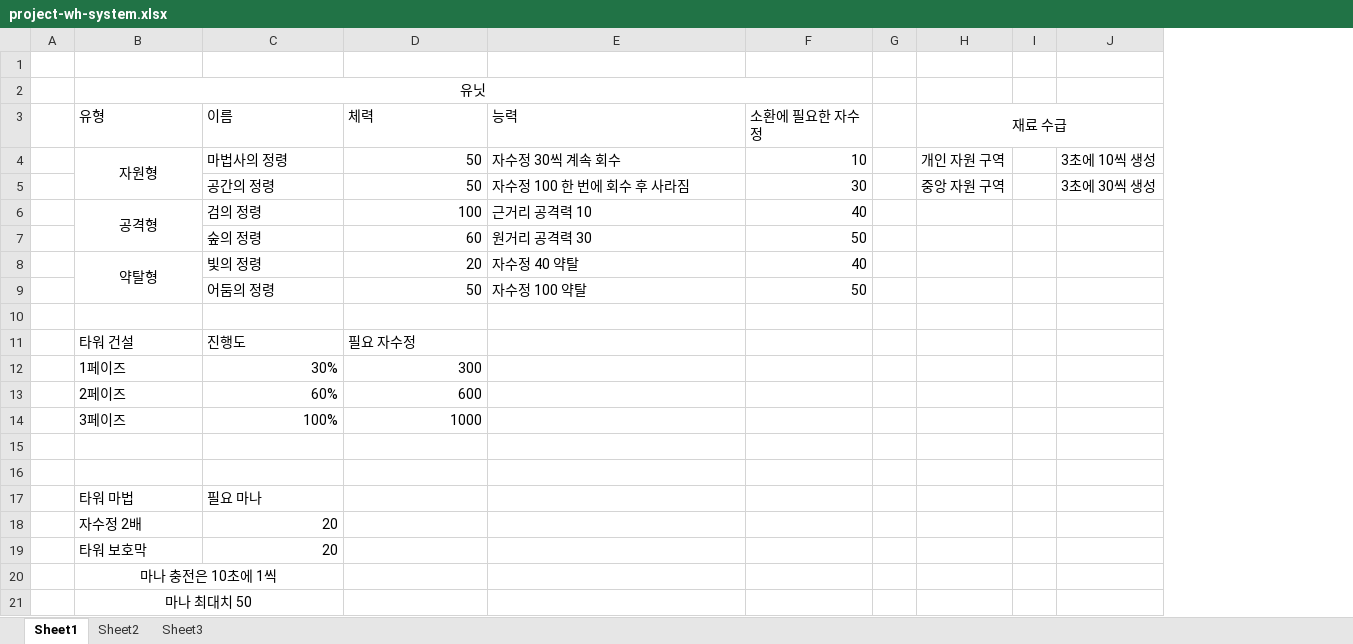
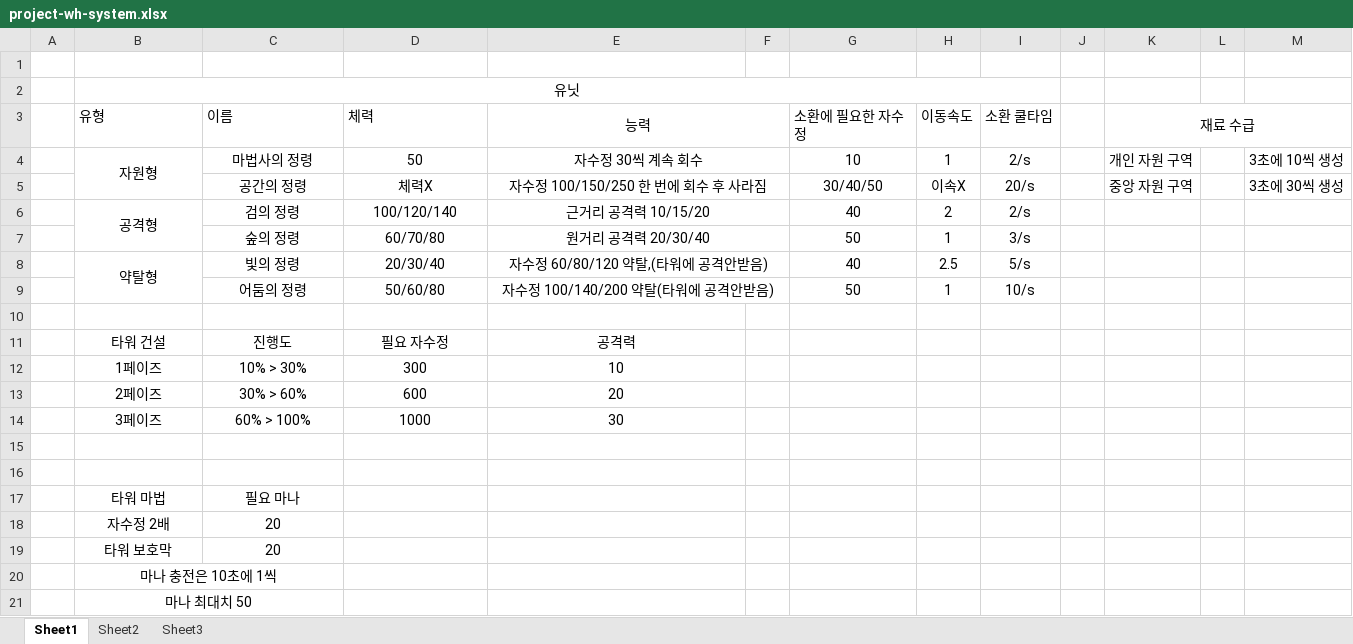
Before and after one commit to nexpang/S_Project, an Excel workbook: direct/project-wh-system.xlsx, sheet Sheet1, drawn as a sheet; values as stored, in another font and other column widths than the file's, no borders; addresses are those after the commit; the diff names each change by its address in the sheet, - before the commit and + after, or states it on an @@ line.

Commit message:
엑셀 이동속도나 소환 시간 그리고 페이즈별로 유닛 공격력? 이런거 넣어봄

```diff
--- a/direct/project-wh-system.xlsx (sheet Sheet1)
+++ b/direct/project-wh-system.xlsx (sheet Sheet1)
+column F, empty
+column H (이동속도), rows 4-9: 1 | 이속X | 2 | 1 | 2.5 | 1
+column I (소환 쿨타임), rows 4-9: 2/s | 20/s | 2/s | 3/s | 5/s | 10/s
-E3:E9 alignment: left
+E3:E9 alignment: center
+E3:F3 merged
-C4:C9 alignment: left
+C4:C9 alignment: center
-D4:D9 alignment: right
+D4:D9 alignment: center
+E4:F4 merged
-G4:G9 alignment: right
+G4:G9 alignment: center
-D5 (체력): 50
+D5 (체력): 체력X
-E5 (능력): 자수정 100 한 번에 회수 후 사라짐
+E5 (능력): 자수정 100/150/250 한 번에 회수 후 사라짐
+E5:F5 merged
-G5 (소환에 필요한 자수정): 30
+G5 (소환에 필요한 자수정): 30/40/50
-D6 (체력): 100
+D6 (체력): 100/120/140
-E6 (능력): 근거리 공격력 10
+E6 (능력): 근거리 공격력 10/15/20
+E6:F6 merged
-D7 (체력): 60
+D7 (체력): 60/70/80
-E7 (능력): 원거리 공격력 30
+E7 (능력): 원거리 공격력 20/30/40
+E7:F7 merged
-D8 (체력): 20
+D8 (체력): 20/30/40
-E8 (능력): 자수정 40 약탈
+E8 (능력): 자수정 60/80/120 약탈,(타워에 공격안받음)
+E8:F8 merged
-D9 (체력): 50
+D9 (체력): 50/60/80
-E9 (능력): 자수정 100 약탈
+E9 (능력): 자수정 100/140/200 약탈(타워에 공격안받음)
+E9:F9 merged
-B11:D11 alignment: left
+B11:D11 alignment: center
-E11 (능력): (empty)
+E11 (능력): 공격력
-B12:B14 alignment: left
+B12:B14 alignment: center
-C12 (이름): 30%
+C12 (이름): 10% > 30%
-C12:D14 alignment: right
+C12:D14 alignment: center
-E12 (능력): (empty)
+E12 (능력): 10
-C13 (이름): 60%
+C13 (이름): 30% > 60%
-E13 (능력): (empty)
+E13 (능력): 20
-C14 (이름): 100%
+C14 (이름): 60% > 100%
-E14 (능력): (empty)
+E14 (능력): 30
-B17:C17 alignment: left
+B17:C17 alignment: center
-B18:B19 alignment: left
+B18:B19 alignment: center
-C18:C19 alignment: right
+C18:C19 alignment: center
```
